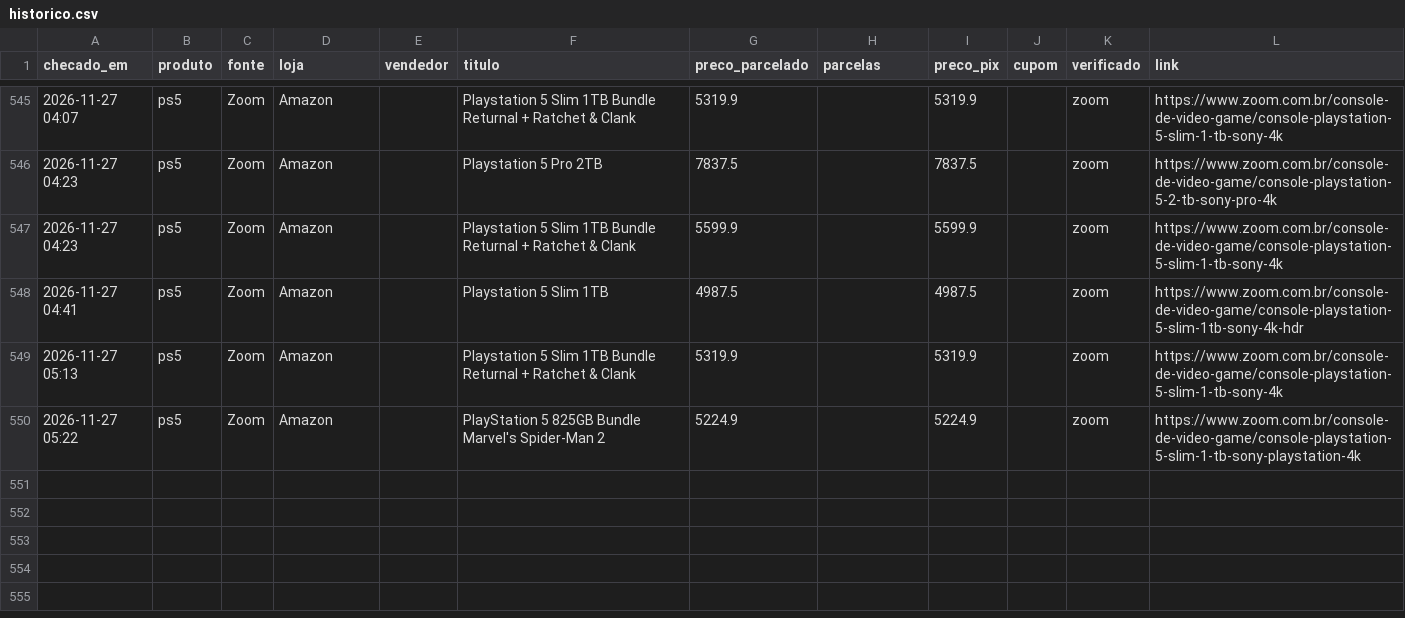
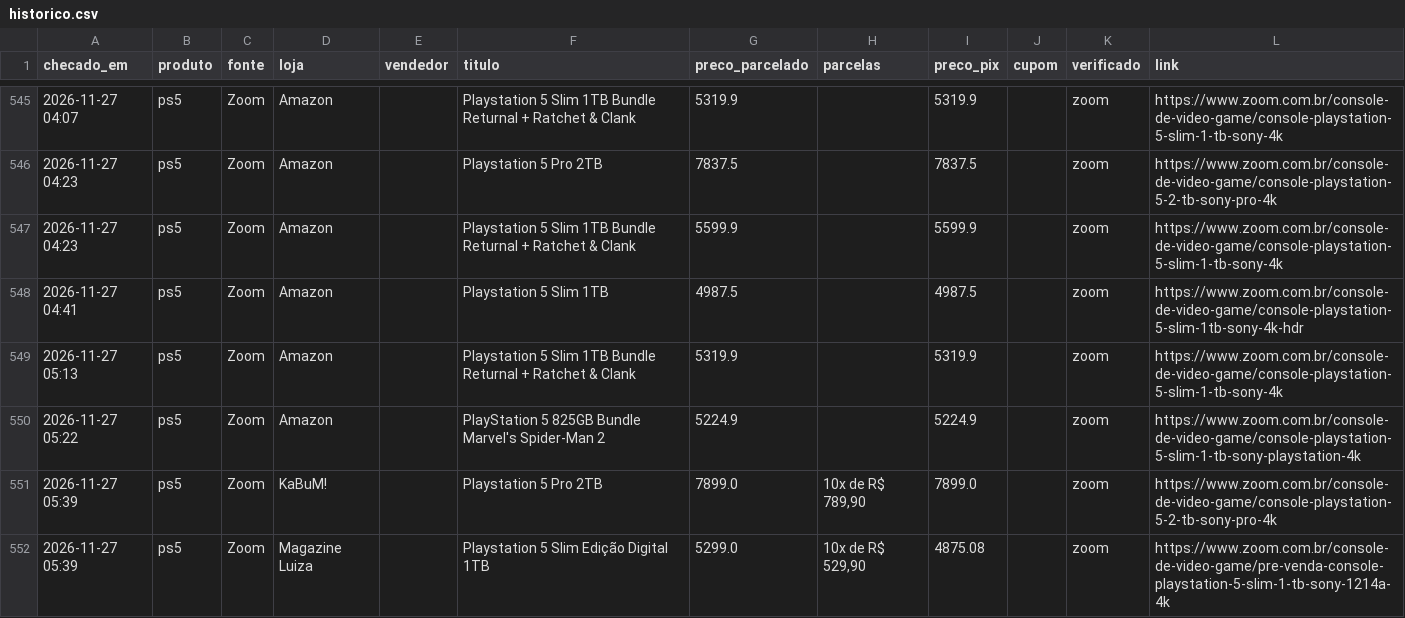
Before and after one commit to leo-barbieri/monitor-precos, a CSV file: data/historico.csv, drawn as a sheet; only a part is shown, gaps mark what is left out; the diff names each change by its address in the sheet, - before the commit and + after, or states it on an @@ line.

```diff
--- a/data/historico.csv
+++ b/data/historico.csv
+row 551: 2026-11-27 05:39 | ps5 | Zoom | KaBuM! |  | Playstation 5 Pro 2TB | 7899.0 | 10x de R$ 789,90 | 7899.0 |  | zoom | https://www.zoom.com.br/console-de-video-game/console-playstation-5-2-tb-sony-pro-4k
+row 552: 2026-11-27 05:39 | ps5 | Zoom | Magazine Luiza |  | Playstation 5 Slim Edição Digital 1TB | 5299.0 | 10x de R$ 529,90 | 4875.08 |  | zoom | https://www.zoom.com.br/console-de-video-game/pre-venda-console-playstation-5-slim-1-tb-sony-1214a-4k
```
Also changed, not shown: 1 other file.
